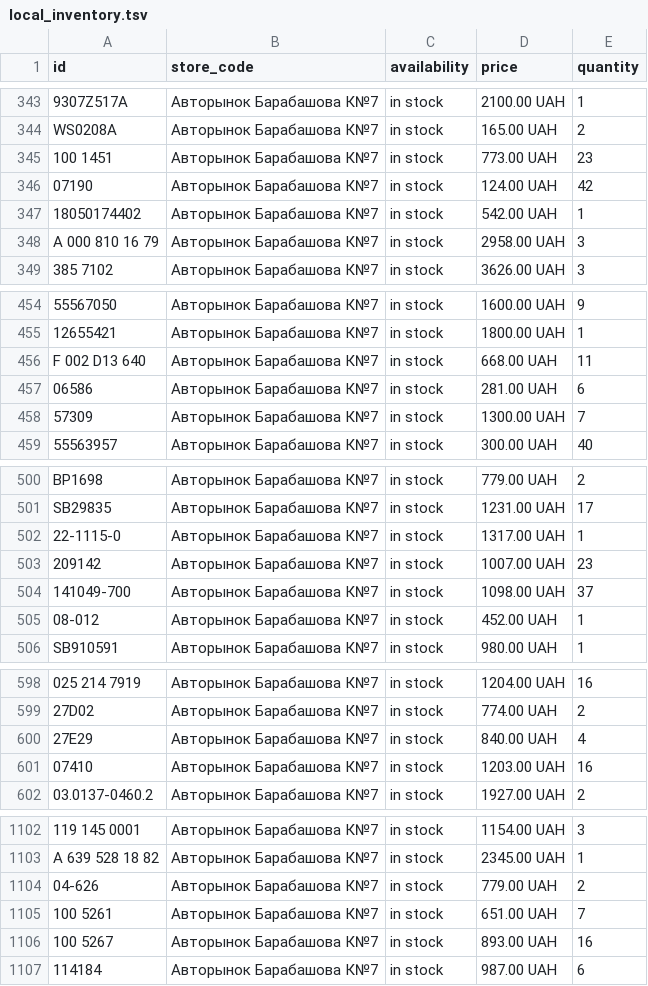
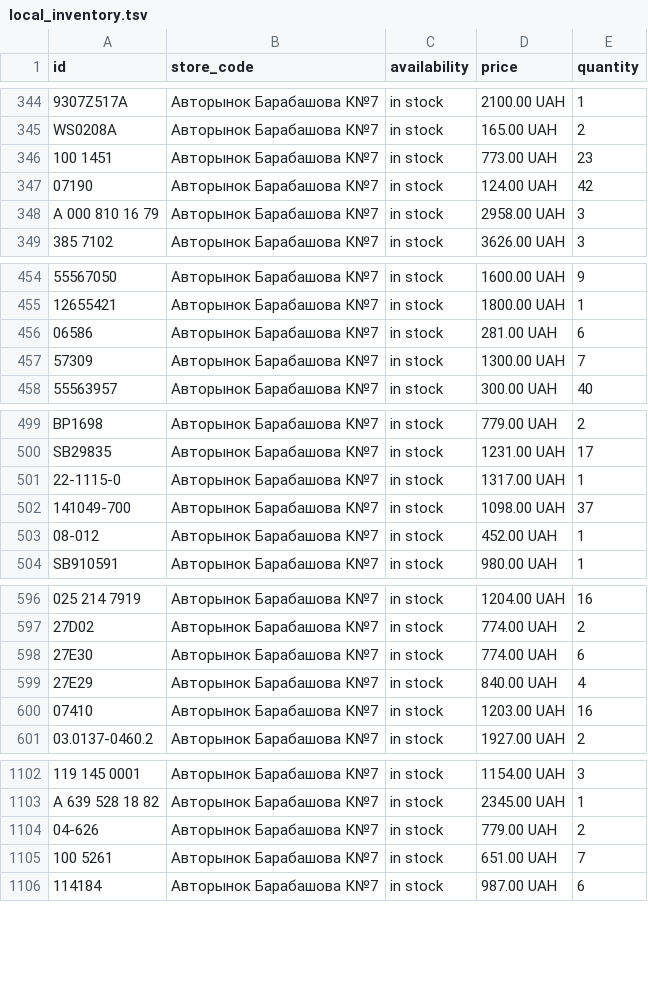
Before and after one commit to busautoua-tech/busauto-merchant-feed, a TSV file: feeds/local_inventory.tsv, drawn as a sheet; only a part is shown, gaps mark what is left out; removed rows and columns are numbered as before the commit, all else as after; the diff covers the shown part only; the diff names each change by its address in the sheet, - before the commit and + after, or states it on an @@ line.

```diff
--- a/feeds/local_inventory.tsv
+++ b/feeds/local_inventory.tsv
-row 347: 18050174402 | Авторынок Барабашова К№7 | in stock | 542.00 UAH | 1
-row 456: F 002 D13 640 | Авторынок Барабашова К№7 | in stock | 668.00 UAH | 11
-row 503: 209142 | Авторынок Барабашова К№7 | in stock | 1007.00 UAH | 23
+row 598: 27E30 | Авторынок Барабашова К№7 | in stock | 774.00 UAH | 6
-row 1106: 100 5267 | Авторынок Барабашова К№7 | in stock | 893.00 UAH | 16
```
Also changed, not shown: 5 added rows, 14 removed rows, 32 moved rows and 25 edited cells elsewhere in this file, 2 other files.
